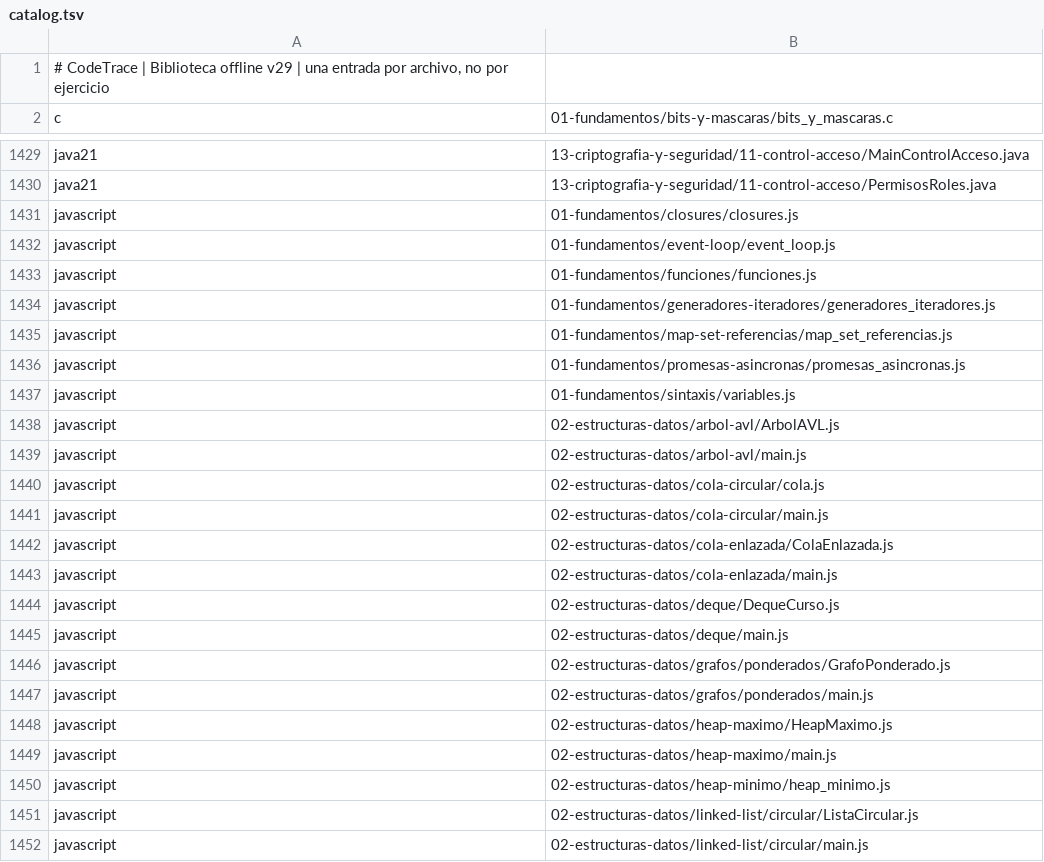
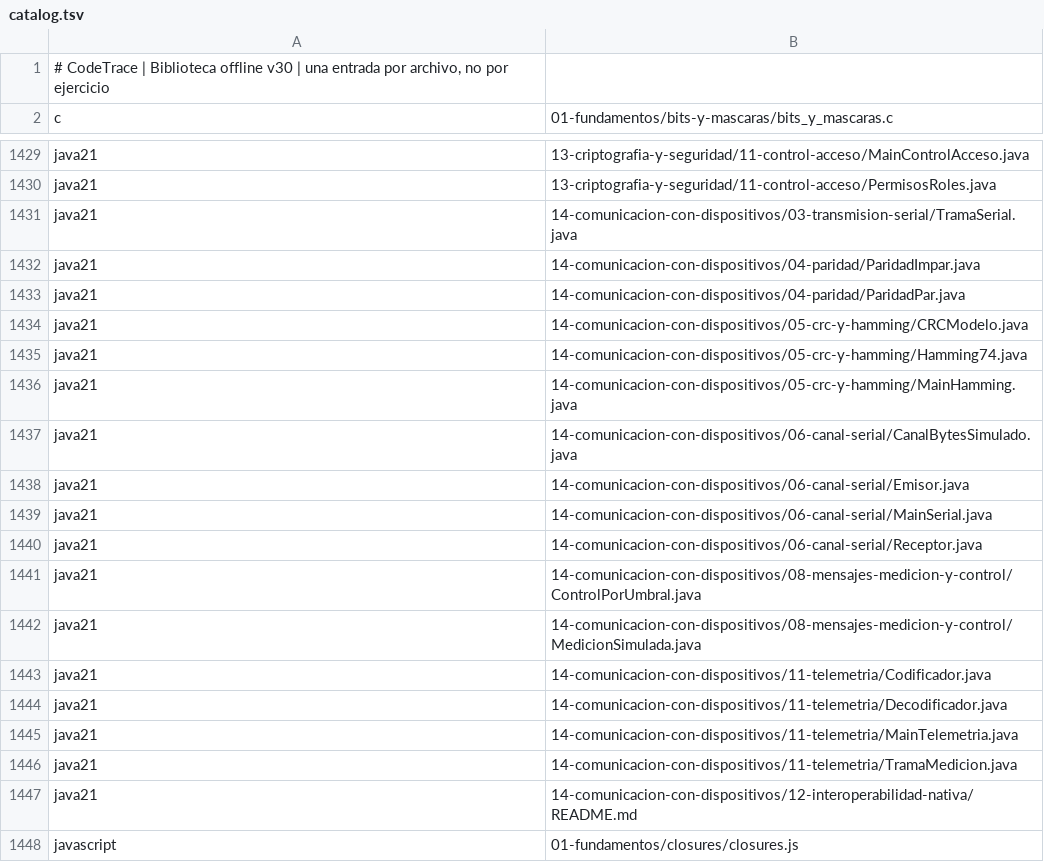
Before and after one commit to marcos-moreira-dev/CodeTrace, a TSV file: src/main/resources/practice/catalog.tsv, drawn as a sheet; only a part is shown, gaps mark what is left out; the shorter side is filled out with more unchanged rows.

Commit message:
Implement device communication area 14: serial models, parity, CRC, Hamming and telemetry

```diff
--- a/src/main/resources/practice/catalog.tsv
+++ b/src/main/resources/practice/catalog.tsv
@@ -1,2 +1,2 @@
-# CodeTrace | Biblioteca offline v29 | una entrada por archivo, no por ejercicio
+# CodeTrace | Biblioteca offline v30 | una entrada por archivo, no por ejercicio
 c	01-fundamentos/bits-y-mascaras/bits_y_mascaras.c
@@ -1430,2 +1430,19 @@ java21	13-criptografia-y-seguridad/11-control-acceso/MainControlAcceso.java
 java21	13-criptografia-y-seguridad/11-control-acceso/PermisosRoles.java
+java21	14-comunicacion-con-dispositivos/03-transmision-serial/TramaSerial.java
+java21	14-comunicacion-con-dispositivos/04-paridad/ParidadImpar.java
+java21	14-comunicacion-con-dispositivos/04-paridad/ParidadPar.java
+java21	14-comunicacion-con-dispositivos/05-crc-y-hamming/CRCModelo.java
+java21	14-comunicacion-con-dispositivos/05-crc-y-hamming/Hamming74.java
+java21	14-comunicacion-con-dispositivos/05-crc-y-hamming/MainHamming.java
+java21	14-comunicacion-con-dispositivos/06-canal-serial/CanalBytesSimulado.java
+java21	14-comunicacion-con-dispositivos/06-canal-serial/Emisor.java
+java21	14-comunicacion-con-dispositivos/06-canal-serial/MainSerial.java
+java21	14-comunicacion-con-dispositivos/06-canal-serial/Receptor.java
+java21	14-comunicacion-con-dispositivos/08-mensajes-medicion-y-control/ControlPorUmbral.java
+java21	14-comunicacion-con-dispositivos/08-mensajes-medicion-y-control/MedicionSimulada.java
+java21	14-comunicacion-con-dispositivos/11-telemetria/Codificador.java
+java21	14-comunicacion-con-dispositivos/11-telemetria/Decodificador.java
+java21	14-comunicacion-con-dispositivos/11-telemetria/MainTelemetria.java
+java21	14-comunicacion-con-dispositivos/11-telemetria/TramaMedicion.java
+java21	14-comunicacion-con-dispositivos/12-interoperabilidad-nativa/README.md
 javascript	01-fundamentos/closures/closures.js
```
Also changed, not shown: docs/JAVA-INTEGRAL-INVENTARIO.tsv, 24 other files.
